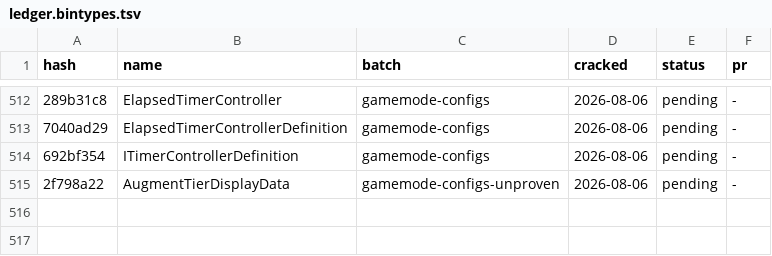
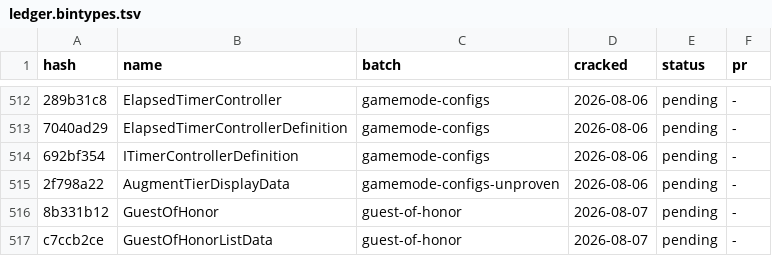
Before and after one commit to LeagueToolkit/lol-meta-classes, a TSV file: hashes/overrides/ledger.bintypes.tsv, drawn as a sheet; only a part is shown, gaps mark what is left out; the diff names each change by its address in the sheet, - before the commit and + after, or states it on an @@ line.

Commit message:
feat(hashes): GuestOfHonor, GuestOfHonorListData, GuestOfHonorList

```diff
--- a/hashes/overrides/ledger.bintypes.tsv
+++ b/hashes/overrides/ledger.bintypes.tsv
+row 516: 8b331b12 | GuestOfHonor | guest-of-honor | 2026-08-07 | pending | -
+row 517: c7ccb2ce | GuestOfHonorListData | guest-of-honor | 2026-08-07 | pending | -
```
Also changed, not shown: hashes/overrides/batches.tsv, hashes/overrides/ledger.binfields.tsv, 4 other files.
